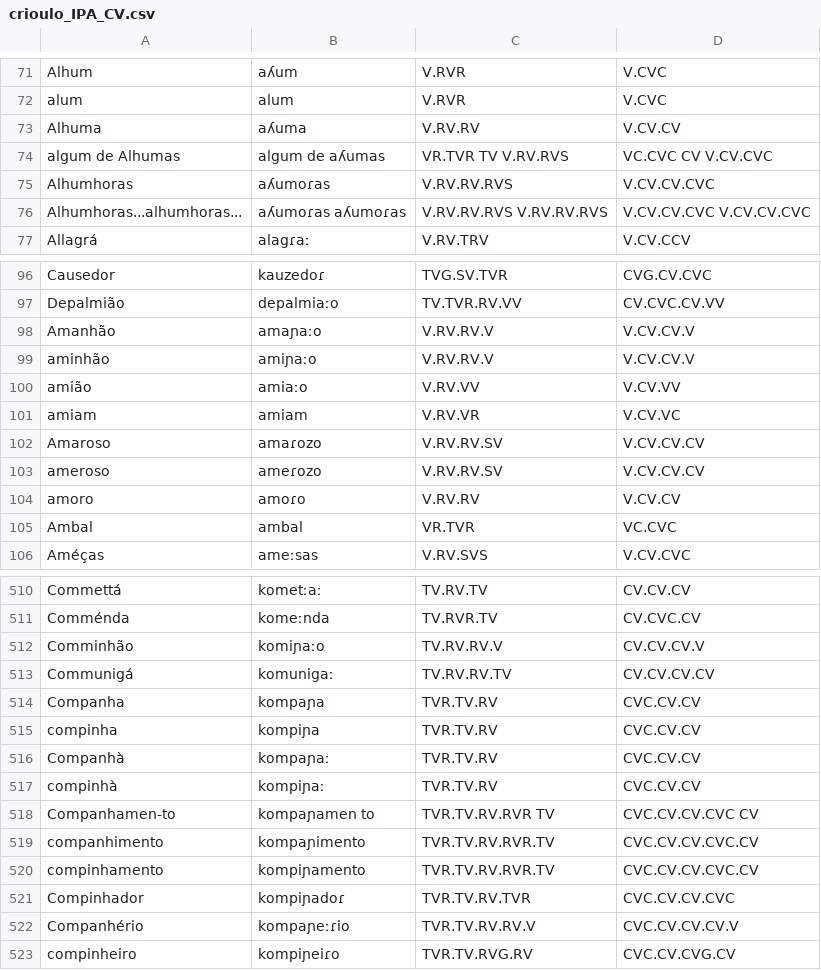
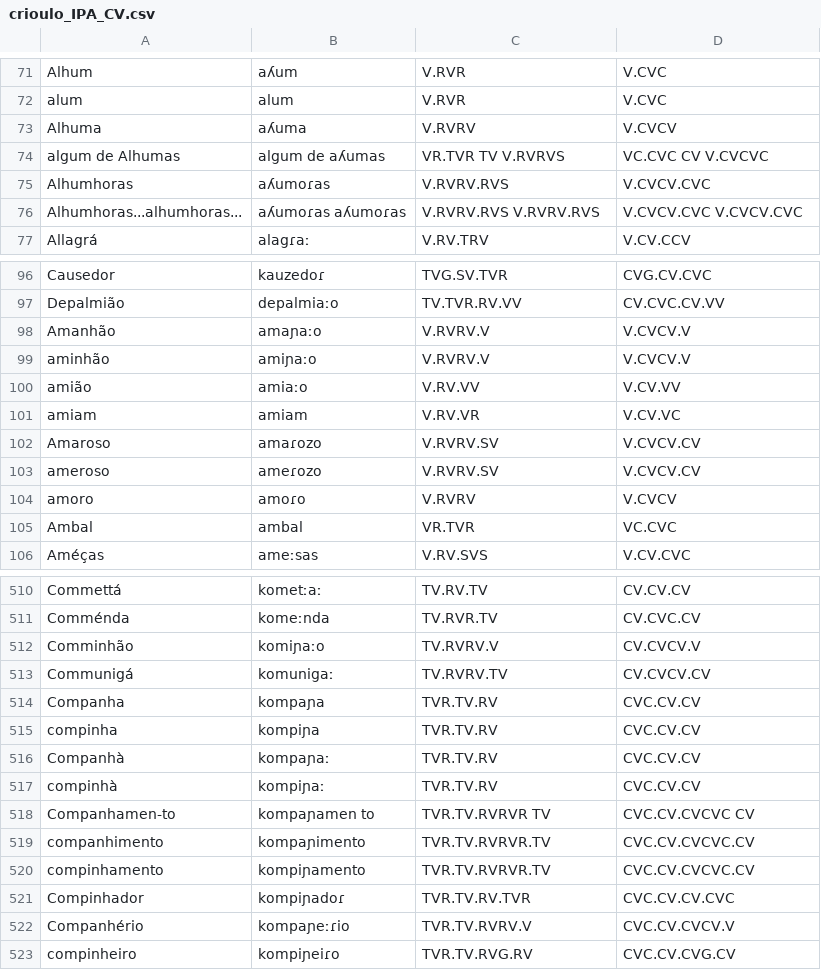
Before and after one commit to Portophon/Exploring-PtLanka, a CSV file: crioulo_IPA_CV.csv, drawn as a sheet; only a part is shown, gaps mark what is left out; the diff covers the shown part only.

```diff
--- a/crioulo_IPA_CV.csv
+++ b/crioulo_IPA_CV.csv
@@ -72,6 +72,6 @@ Alhum,aʎum,V.RVR,V.CVC
 alum,alum,V.RVR,V.CVC
-Alhuma,aʎuma,V.RV.RV,V.CV.CV
-algum de Alhumas,algum de aʎumas,VR.TVR TV V.RV.RVS,VC.CVC CV V.CV.CVC
-Alhumhoras,aʎumoɾas,V.RV.RV.RVS,V.CV.CV.CVC
-Alhumhoras...alhumhoras...,aʎumoɾas aʎumoɾas ,V.RV.RV.RVS V.RV.RV.RVS ,V.CV.CV.CVC V.CV.CV.CVC
+Alhuma,aʎuma,V.RVRV,V.CVCV
+algum de Alhumas,algum de aʎumas,VR.TVR TV V.RVRVS,VC.CVC CV V.CVCVC
+Alhumhoras,aʎumoɾas,V.RVRV.RVS,V.CVCV.CVC
+Alhumhoras...alhumhoras...,aʎumoɾas aʎumoɾas ,V.RVRV.RVS V.RVRV.RVS ,V.CVCV.CVC V.CVCV.CVC
 Allagrá,alagɾaː,V.RV.TRV,V.CV.CCV
@@ -97,9 +97,9 @@ Causedor,kauzedoɾ,TVG.SV.TVR,CVG.CV.CVC
 Depalmião,depalmiaːo,TV.TVR.RV.VV,CV.CVC.CV.VV
-Amanhão,amaɲaːo,V.RV.RV.V,V.CV.CV.V
-aminhão,amiɲaːo,V.RV.RV.V,V.CV.CV.V
+Amanhão,amaɲaːo,V.RVRV.V,V.CVCV.V
+aminhão,amiɲaːo,V.RVRV.V,V.CVCV.V
 amião,amiaːo,V.RV.VV,V.CV.VV
 amiam,amiam,V.RV.VR,V.CV.VC
-Amaroso,amaɾozo,V.RV.RV.SV,V.CV.CV.CV
-ameroso,ameɾozo,V.RV.RV.SV,V.CV.CV.CV
-amoro,amoɾo,V.RV.RV,V.CV.CV
+Amaroso,amaɾozo,V.RVRV.SV,V.CVCV.CV
+ameroso,ameɾozo,V.RVRV.SV,V.CVCV.CV
+amoro,amoɾo,V.RVRV,V.CVCV
 Ambal,ambal,VR.TVR,VC.CVC
@@ -511,4 +511,4 @@ Commettá,kometːaː,TV.RV.TV,CV.CV.CV
 Comménda,komeːnda,TV.RVR.TV,CV.CVC.CV
-Comminhão,komiɲaːo,TV.RV.RV.V,CV.CV.CV.V
-Communigá,komunigaː,TV.RV.RV.TV,CV.CV.CV.CV
+Comminhão,komiɲaːo,TV.RVRV.V,CV.CVCV.V
+Communigá,komunigaː,TV.RVRV.TV,CV.CVCV.CV
 Companha,kompaɲa,TVR.TV.RV,CVC.CV.CV
@@ -517,7 +517,7 @@ Companhà,kompaɲaː,TVR.TV.RV,CVC.CV.CV
 compinhà,kompiɲaː,TVR.TV.RV,CVC.CV.CV
-Companhamen-to,kompaɲamen to,TVR.TV.RV.RVR TV,CVC.CV.CV.CVC CV
-companhimento,kompaɲimento,TVR.TV.RV.RVR.TV,CVC.CV.CV.CVC.CV
-compinhamento,kompiɲamento,TVR.TV.RV.RVR.TV,CVC.CV.CV.CVC.CV
+Companhamen-to,kompaɲamen to,TVR.TV.RVRVR TV,CVC.CV.CVCVC CV
+companhimento,kompaɲimento,TVR.TV.RVRVR.TV,CVC.CV.CVCVC.CV
+compinhamento,kompiɲamento,TVR.TV.RVRVR.TV,CVC.CV.CVCVC.CV
 Compinhador,kompiɲadoɾ,TVR.TV.RV.TVR,CVC.CV.CV.CVC
-Companhério,kompaɲeːɾio,TVR.TV.RV.RV.V,CVC.CV.CV.CV.V
+Companhério,kompaɲeːɾio,TVR.TV.RVRV.V,CVC.CV.CVCV.V
 compinheiro,kompiɲeiɾo,TVR.TV.RVG.RV,CVC.CV.CVG.CV
```
Also changed, not shown: 158 edited cells elsewhere in this file, 3 other files.
